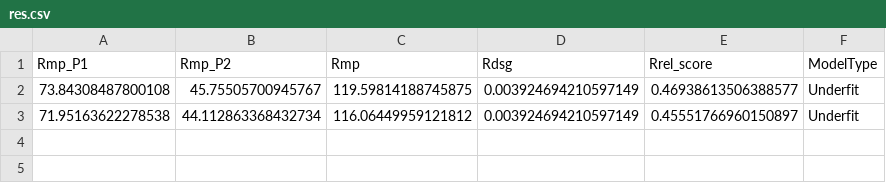
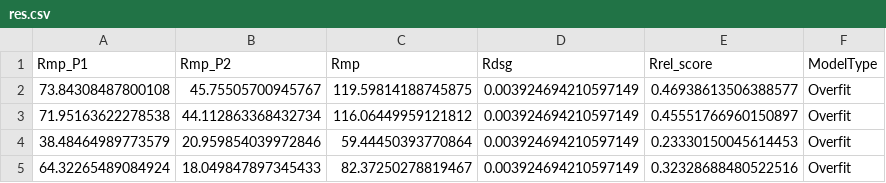
Before and after one commit to BShree-20/repo, a CSV file: res.csv, drawn as a sheet.

Commit message:
Updated results

```diff
--- a/res.csv
+++ b/res.csv
@@ -1,3 +1,5 @@
 Rmp_P1,Rmp_P2,Rmp,Rdsg,Rrel_score,ModelType
-73.84308487800108,45.75505700945767,119.59814188745875,0.003924694210597149,0.46938613506388577,Underfit
-71.95163622278538,44.112863368432734,116.06449959121812,0.003924694210597149,0.45551766960150897,Underfit
+73.84308487800108,45.75505700945767,119.59814188745875,0.003924694210597149,0.46938613506388577,Overfit
+71.95163622278538,44.112863368432734,116.06449959121812,0.003924694210597149,0.45551766960150897,Overfit
+38.48464989773579,20.959854039972846,59.44450393770864,0.003924694210597149,0.23330150045614453,Overfit
+64.32265489084924,18.049847897345433,82.37250278819467,0.003924694210597149,0.32328688480522516,Overfit
```
